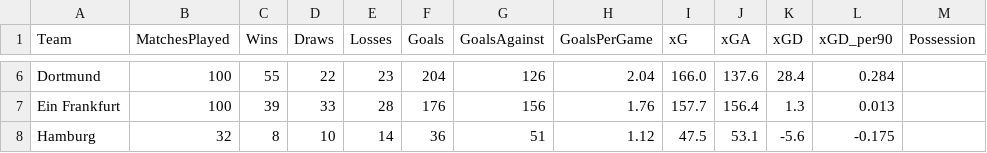
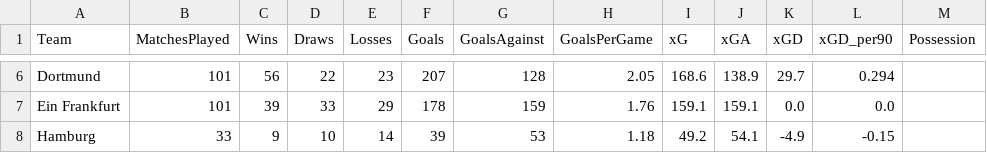
Before and after one commit to gmalbert/bundesliga, a CSV file: data_files/raw/fbref_team_xg.csv, drawn as a sheet; only a part is shown, gaps mark what is left out; the diff covers the shown part only; the diff names each change by its address in the sheet, - before the commit and + after, or states it on an @@ line.

```diff
--- a/data_files/raw/fbref_team_xg.csv
+++ b/data_files/raw/fbref_team_xg.csv
-B6:B7 (MatchesPlayed): 100
+B6:B7 (MatchesPlayed): 101
-C6 (Wins): 55
+C6 (Wins): 56
-F6 (Goals): 204
+F6 (Goals): 207
-G6 (GoalsAgainst): 126
+G6 (GoalsAgainst): 128
-H6 (GoalsPerGame): 2.04
+H6 (GoalsPerGame): 2.05
-I6 (xG): 166.0
+I6 (xG): 168.6
-J6 (xGA): 137.6
+J6 (xGA): 138.9
-K6 (xGD): 28.4
+K6 (xGD): 29.7
-L6 (xGD_per90): 0.284
+L6 (xGD_per90): 0.294
-E7 (Losses): 28
+E7 (Losses): 29
-F7 (Goals): 176
+F7 (Goals): 178
-G7 (GoalsAgainst): 156
+G7 (GoalsAgainst): 159
-I7 (xG): 157.7
+I7 (xG): 159.1
-J7 (xGA): 156.4
+J7 (xGA): 159.1
-K7 (xGD): 1.3
+K7 (xGD): 0.0
-L7 (xGD_per90): 0.013
+L7 (xGD_per90): 0.0
-B8 (MatchesPlayed): 32
+B8 (MatchesPlayed): 33
-C8 (Wins): 8
+C8 (Wins): 9
-F8 (Goals): 36
+F8 (Goals): 39
-G8 (GoalsAgainst): 51
+G8 (GoalsAgainst): 53
-H8 (GoalsPerGame): 1.12
+H8 (GoalsPerGame): 1.18
-I8 (xG): 47.5
+I8 (xG): 49.2
-J8 (xGA): 53.1
+J8 (xGA): 54.1
-K8 (xGD): -5.6
+K8 (xGD): -4.9
-L8 (xGD_per90): -0.175
+L8 (xGD_per90): -0.15
```
Also changed, not shown: 2 added rows, 2 removed rows and 111 edited cells elsewhere in this file, data_files/raw/D1_2526.csv, data_files/raw/fbref_match_xg.csv, 8 other files.
